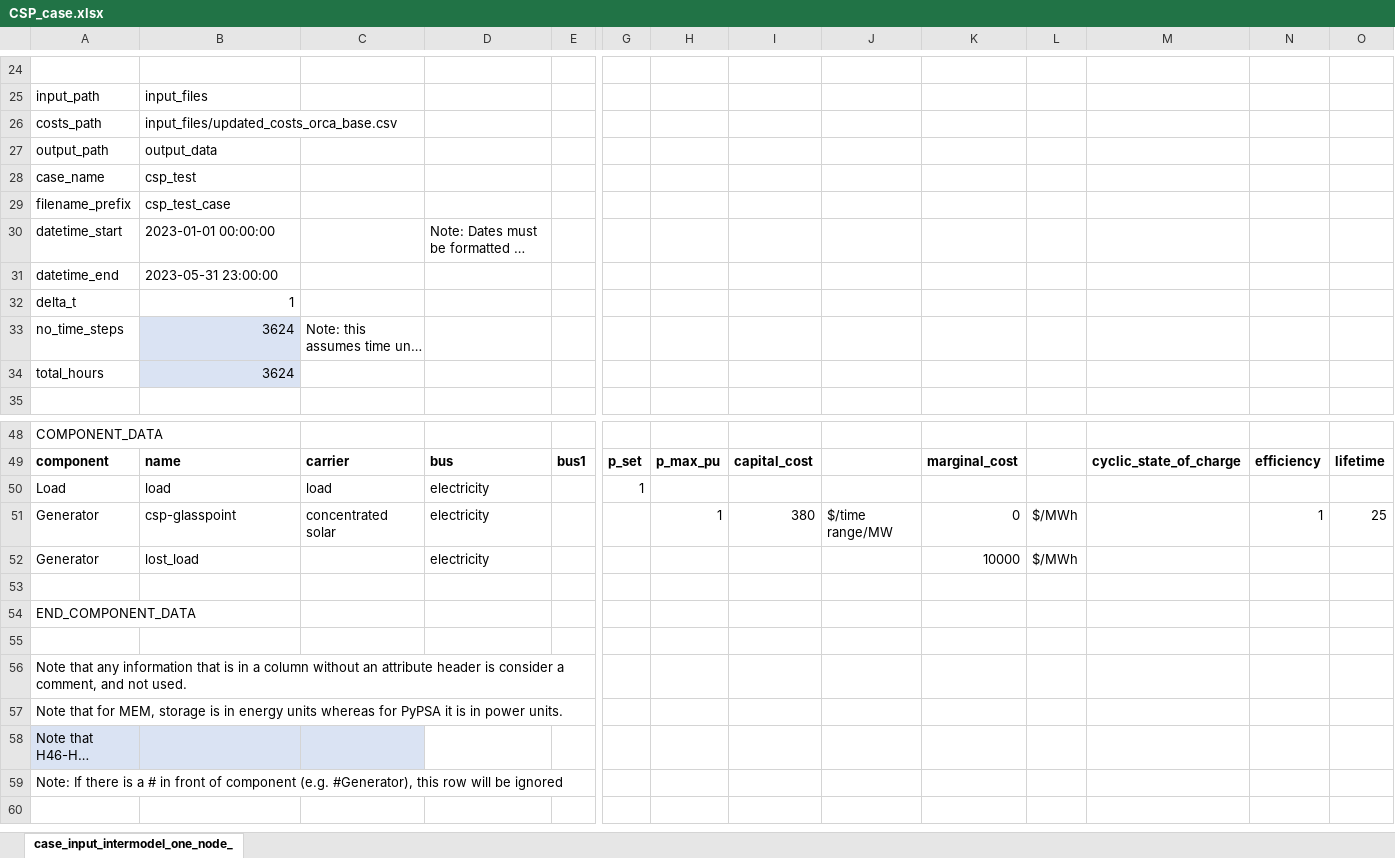
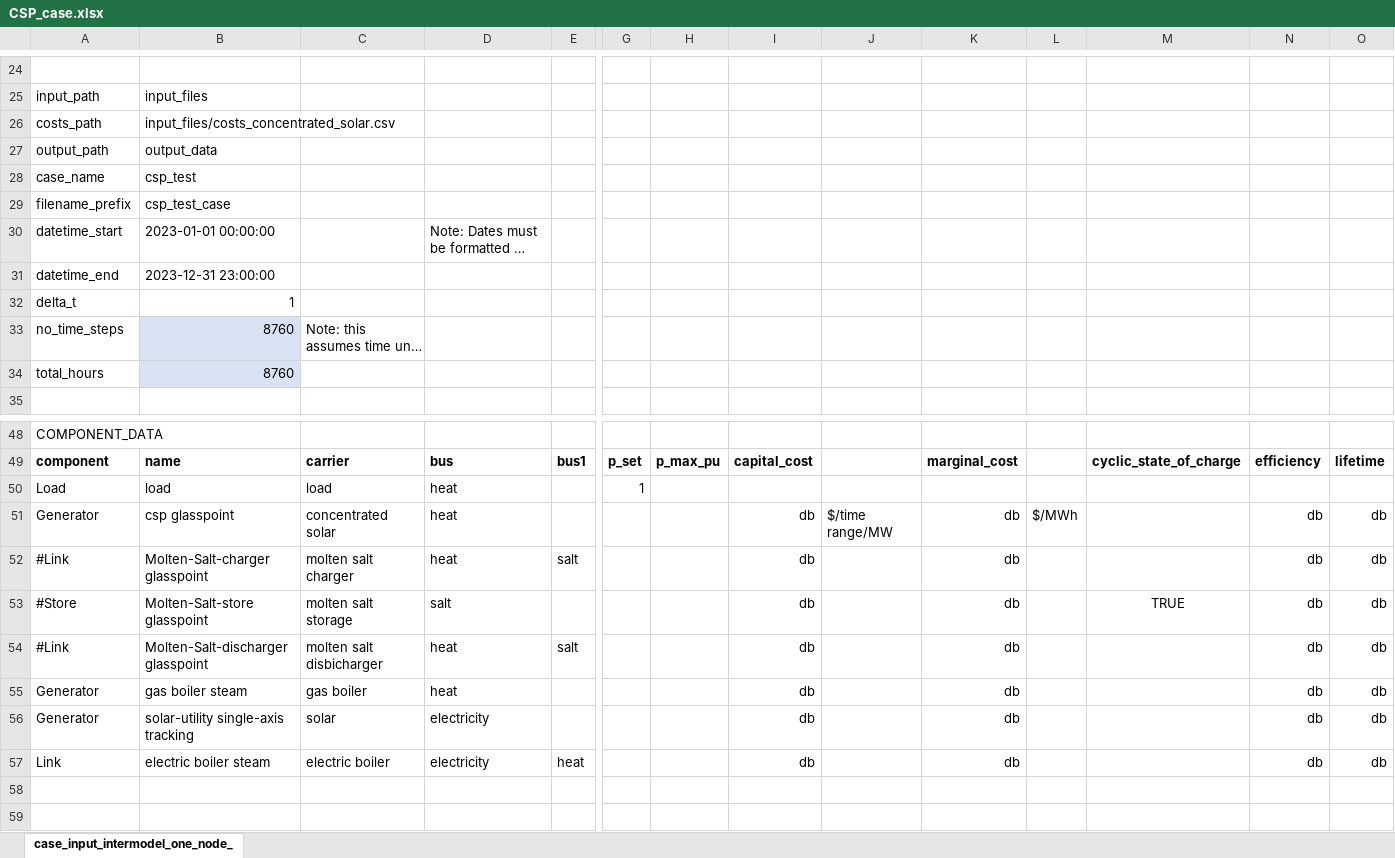
Before and after one commit to carnegie/clab_concentrated_solar, an Excel workbook: input_files/CSP_case.xlsx, sheet case_input_intermodel_one_node_, drawn as a sheet; only a part is shown, gaps mark what is left out; the shorter side is filled out with more unchanged rows; long unchanged cells end in …; values as stored, in another font and other column widths than the file's, no borders; addresses are those after the commit; rows hold the shown columns only; the diff names each change by its address in the sheet, - before the commit and + after, or states it on an @@ line.

```diff
--- a/input_files/CSP_case.xlsx (sheet case_input_intermodel_one_node_)
+++ b/input_files/CSP_case.xlsx (sheet case_input_intermodel_one_node_)
-B26: input_files/updated_costs_orca_base.csv
+B26: input_files/costs_concentrated_solar.csv
-B31: 2023-05-31 23:00:00
+B31: 2023-12-31 23:00:00
-B33:B34: 3624
+B33:B34: 8760
-D50:D51: electricity
+D50:D51: heat
-B51: csp-glasspoint
+B51: csp glasspoint
-H51: 1
+H51: (empty)
-I51: 380
+I51: db
-K51: 0
+K51: db
-N51: 1
+N51: db
-O51: 25
+O51: db
+row 52: #Link | Molten-Salt-charger glasspoint | molten salt charger | heat | salt |  |  | db |  | db |  |  | db | db
+row 53: #Store | Molten-Salt-store glasspoint | molten salt storage | salt |  |  |  | db |  | db |  | TRUE | db | db
+row 54: #Link | Molten-Salt-discharger glasspoint | molten salt disbicharger | heat | salt |  |  | db |  | db |  |  | db | db
+row 55: Generator | gas boiler steam | gas boiler | heat |  |  |  | db |  | db |  |  | db | db
+row 56: Generator | solar-utility single-axis tracking | solar | electricity |  |  |  | db |  | db |  |  | db | db
+row 57: Link | electric boiler steam | electric boiler | electricity | heat |  |  | db |  | db |  |  | db | db
-row 58: Generator | lost_load |  | electricity |  |  |  |  |  | 10000 | $/MWh
+row 58: (empty)
```
Also changed, not shown: 3 other files.
